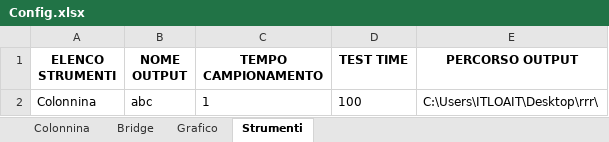
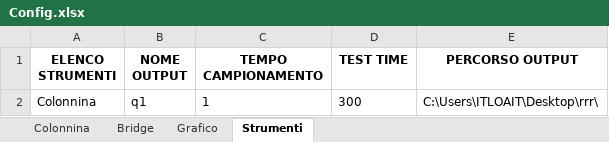
Before and after one commit to LorenzoAita/AITA---Alternative-Interactive-Testing-Analyzer, an Excel workbook: Config/Config.xlsx, sheet Strumenti, drawn as a sheet; values as stored, in another font and other column widths than the file's, no borders; the diff names each change by its address in the sheet, - before the commit and + after, or states it on an @@ line.

```diff
--- a/Config/Config.xlsx (sheet Strumenti)
+++ b/Config/Config.xlsx (sheet Strumenti)
-B2 (NOME OUTPUT): abc
+B2 (NOME OUTPUT): q1
-D2 (TEST TIME): 100
+D2 (TEST TIME): 300
```
Also changed, not shown: 5 other files.
